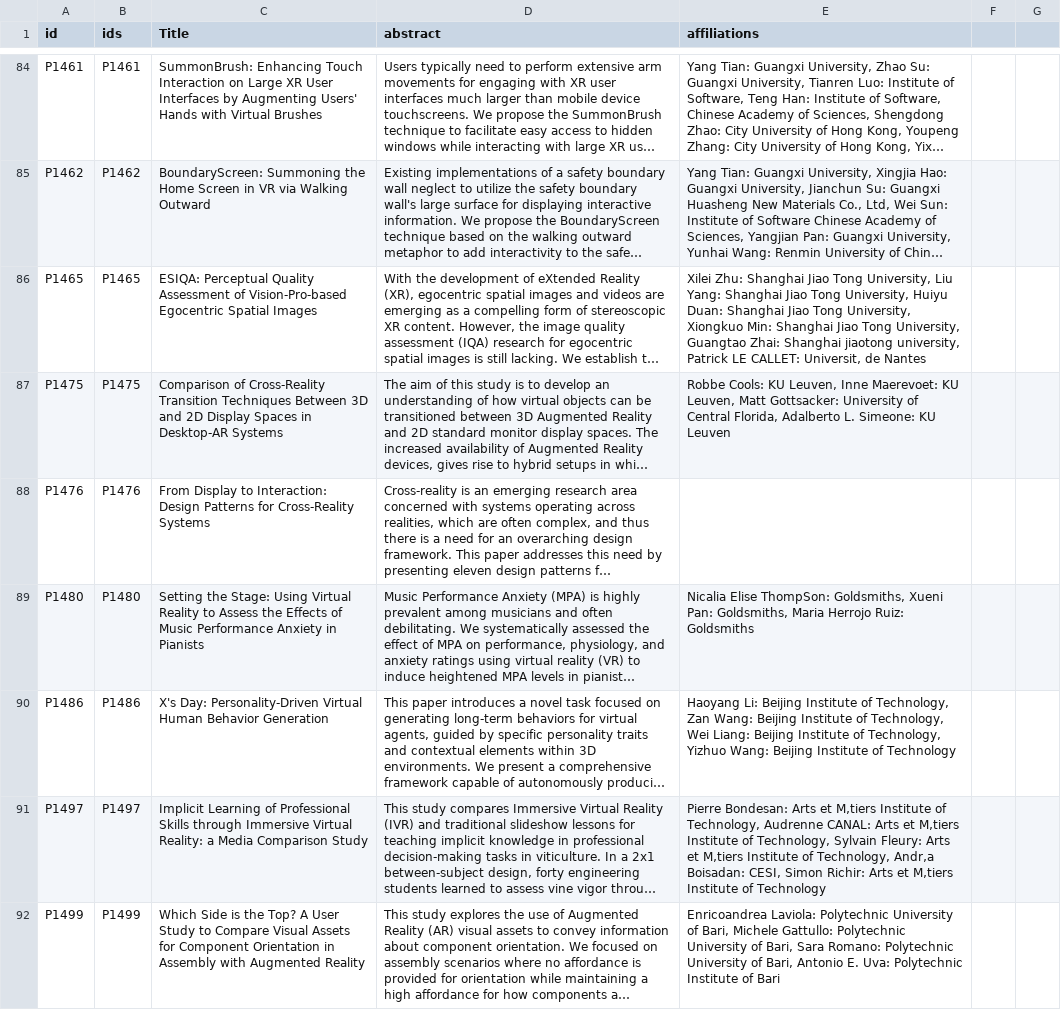
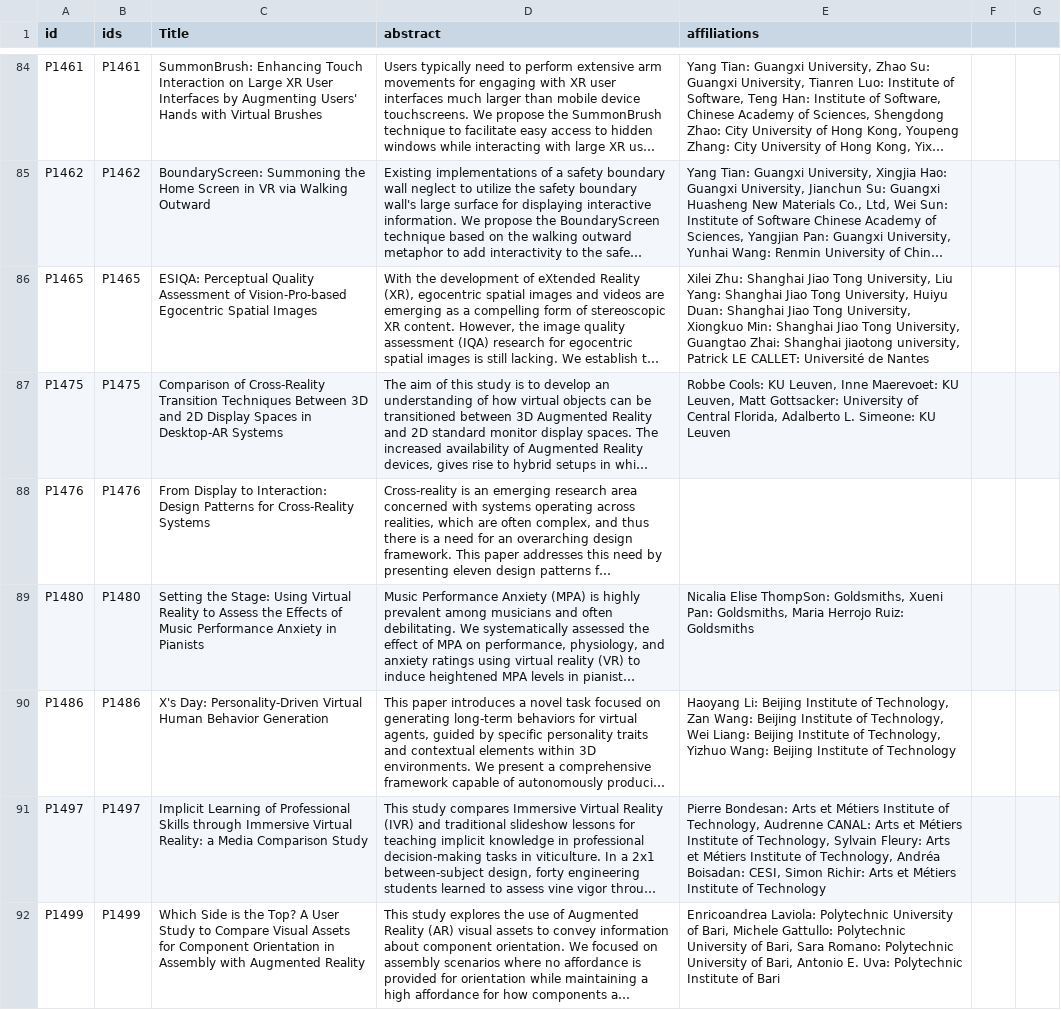
Before and after one commit to ieeevr/2027, a CSV file: _data/acceptedpapers.csv, drawn as a sheet; only a part is shown, gaps mark what is left out; long unchanged cells end in …; the diff covers the shown part only; the diff names each change by its address in the sheet, - before the commit and + after, or states it on an @@ line.

Commit message:
Update acceptedpapers.csv

```diff
--- a/_data/acceptedpapers.csv
+++ b/_data/acceptedpapers.csv
-E86 (affiliations): …LE CALLET: Universit‚ de Nantes
+E86 (affiliations): …LE CALLET: Université de Nantes
-E91 (affiliations): …Arts et M‚tiers Institute of Technology, Audrenne CANAL: Arts et M‚tiers Institute of Technology, Sylvain Fleury: Arts et M‚tiers Institute of Technology, Andr‚a Boisadan: CESI, Simon Richir: Arts et M‚tiers Institute of…
+E91 (affiliations): …Arts et Métiers Institute of Technology, Audrenne CANAL: Arts et Métiers Institute of Technology, Sylvain Fleury: Arts et Métiers Institute of Technology, Andréa Boisadan: CESI, Simon Richir: Arts et Métiers Institute of…
```
Also changed, not shown: 25 edited cells elsewhere in this file.
